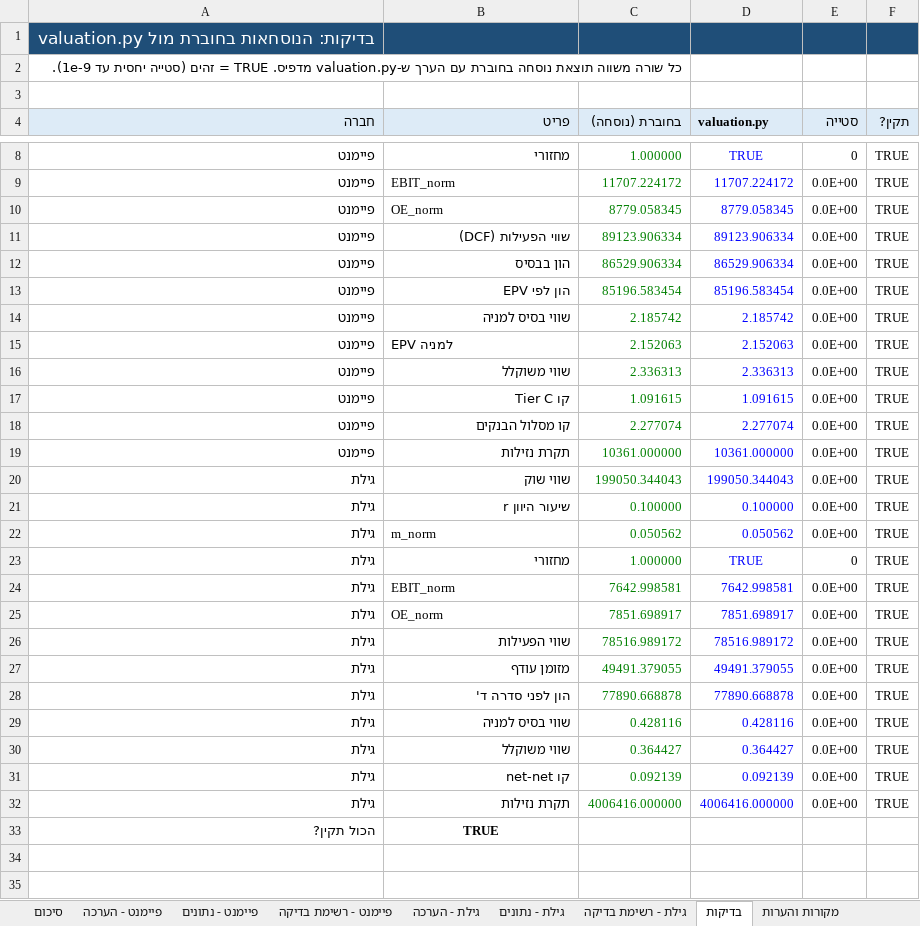
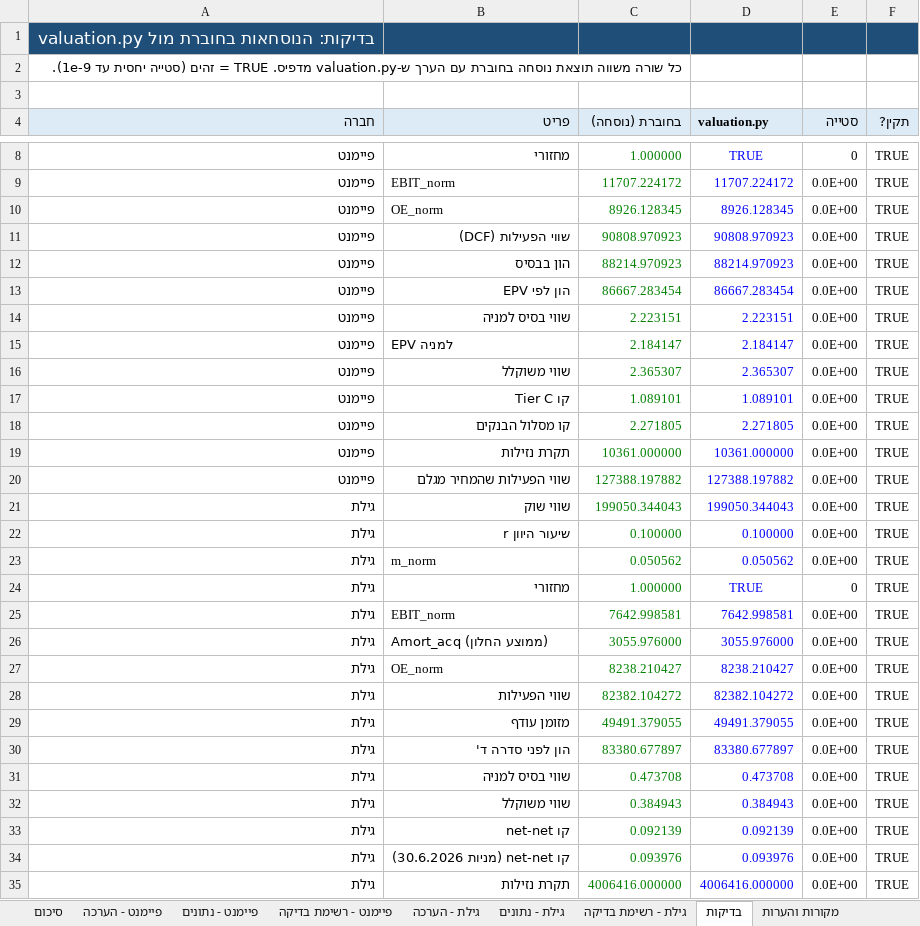
Before and after one commit to Daniel0889/Value-investing-fund---Selected-company-reaserch, an Excel workbook: research/tase_studies_20261103.xlsx, sheet בדיקות, drawn as a sheet; only a part is shown, gaps mark what is left out; the shorter side is filled out with more unchanged rows; values as stored, in another font and other column widths than the file's, no borders; addresses are those after the commit; the diff names each change by its address in the sheet, - before the commit and + after, or states it on an @@ line.

```diff
--- a/research/tase_studies_20261103.xlsx (sheet בדיקות)
+++ b/research/tase_studies_20261103.xlsx (sheet בדיקות)
-C10 (בחוברת (נוסחה)): 8779.058345
+C10 (בחוברת (נוסחה)): 8926.128345
-D10 (valuation.py): 8779.058345
+D10 (valuation.py): 8926.128345
-C11 (בחוברת (נוסחה)): 89123.906334
+C11 (בחוברת (נוסחה)): 90808.970923
-D11 (valuation.py): 89123.906334
+D11 (valuation.py): 90808.970923
-C12 (בחוברת (נוסחה)): 86529.906334
+C12 (בחוברת (נוסחה)): 88214.970923
-D12 (valuation.py): 86529.906334
+D12 (valuation.py): 88214.970923
-C13 (בחוברת (נוסחה)): 85196.583454
+C13 (בחוברת (נוסחה)): 86667.283454
-D13 (valuation.py): 85196.583454
+D13 (valuation.py): 86667.283454
-C14 (בחוברת (נוסחה)): 2.185742
+C14 (בחוברת (נוסחה)): 2.223151
-D14 (valuation.py): 2.185742
+D14 (valuation.py): 2.223151
-C15 (בחוברת (נוסחה)): 2.152063
+C15 (בחוברת (נוסחה)): 2.184147
-D15 (valuation.py): 2.152063
+D15 (valuation.py): 2.184147
-C16 (בחוברת (נוסחה)): 2.336313
+C16 (בחוברת (נוסחה)): 2.365307
-D16 (valuation.py): 2.336313
+D16 (valuation.py): 2.365307
-C17 (בחוברת (נוסחה)): 1.091615
+C17 (בחוברת (נוסחה)): 1.089101
-D17 (valuation.py): 1.091615
+D17 (valuation.py): 1.089101
-C18 (בחוברת (נוסחה)): 2.277074
+C18 (בחוברת (נוסחה)): 2.271805
-D18 (valuation.py): 2.277074
+D18 (valuation.py): 2.271805
+row 20: פיימנט | שווי הפעילות שהמחיר מגלם | 127388.197882 | 127388.197882 | 0.0E+00 | TRUE
+row 26: גילת | Amort_acq (ממוצע החלון) | 3055.976000 | 3055.976000 | 0.0E+00 | TRUE
-C27 (בחוברת (נוסחה)): 7851.698917
+C27 (בחוברת (נוסחה)): 8238.210427
-D27 (valuation.py): 7851.698917
+D27 (valuation.py): 8238.210427
-C28 (בחוברת (נוסחה)): 78516.989172
+C28 (בחוברת (נוסחה)): 82382.104272
-D28 (valuation.py): 78516.989172
+D28 (valuation.py): 82382.104272
-C30 (בחוברת (נוסחה)): 77890.668878
+C30 (בחוברת (נוסחה)): 83380.677897
-D30 (valuation.py): 77890.668878
+D30 (valuation.py): 83380.677897
-C31 (בחוברת (נוסחה)): 0.428116
+C31 (בחוברת (נוסחה)): 0.473708
-D31 (valuation.py): 0.428116
+D31 (valuation.py): 0.473708
-C32 (בחוברת (נוסחה)): 0.364427
+C32 (בחוברת (נוסחה)): 0.384943
-D32 (valuation.py): 0.364427
+D32 (valuation.py): 0.384943
+row 34: גילת | קו net-net (מניות 30.6.2026) | 0.093976 | 0.093976 | 0.0E+00 | TRUE
```
Also changed, not shown: sheet פיימנט - הערכה, sheet גילת - הערכה, sheet סיכום, sheet גילת - רשימת בדיקה, sheet פיימנט - רשימת בדיקה, sheet מקורות והערות, 1 more sheet, formulas that keep their value, 20 other files.
